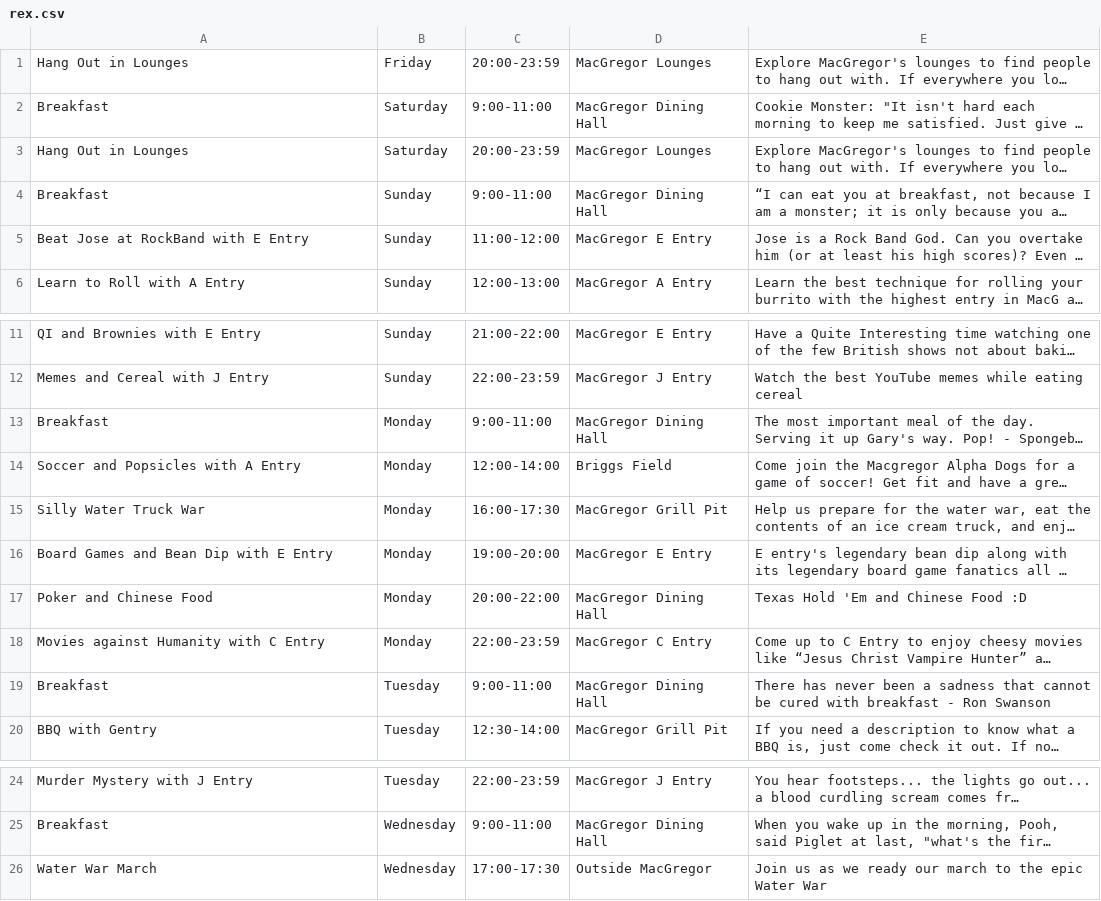
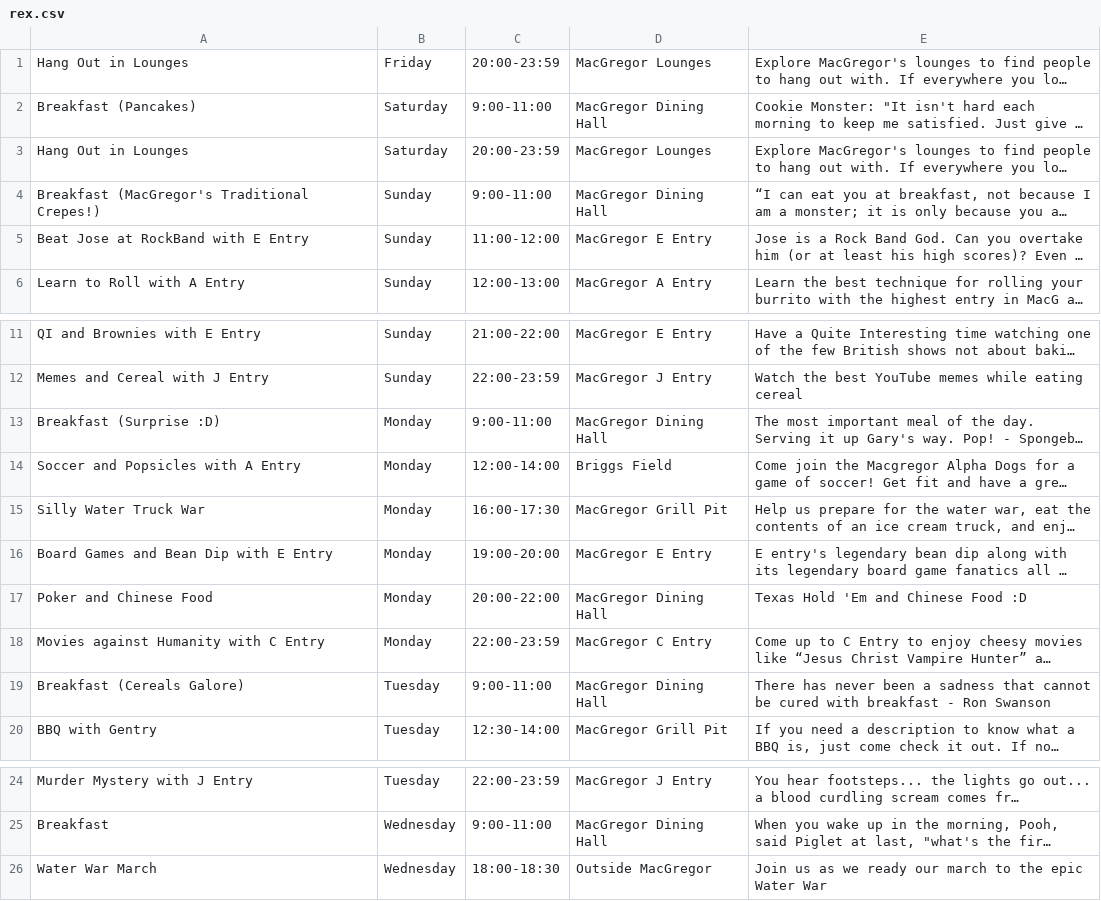
Before and after one commit to shrutiravikumar/macweb, a CSV file: private/rex/rex.csv, drawn as a sheet; only a part is shown, gaps mark what is left out; long unchanged cells end in …; the diff names each change by its address in the sheet, - before the commit and + after, or states it on an @@ line.

Commit message:
Update breakfast unique names

```diff
--- a/private/rex/rex.csv
+++ b/private/rex/rex.csv
-A2: Breakfast
+A2: Breakfast (Pancakes)
-A4: Breakfast
+A4: Breakfast (MacGregor's Traditional Crepes!)
-A13: Breakfast
+A13: Breakfast (Surprise :D)
-A19: Breakfast
+A19: Breakfast (Cereals Galore)
-C26: 17:00-17:30
+C26: 18:00-18:30
```
